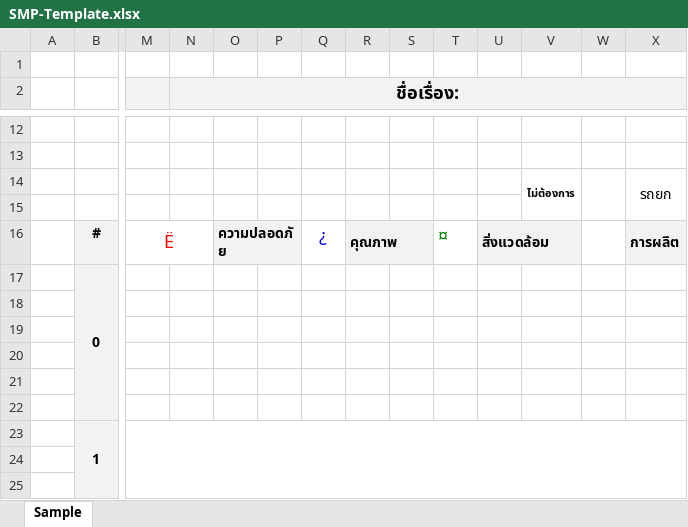
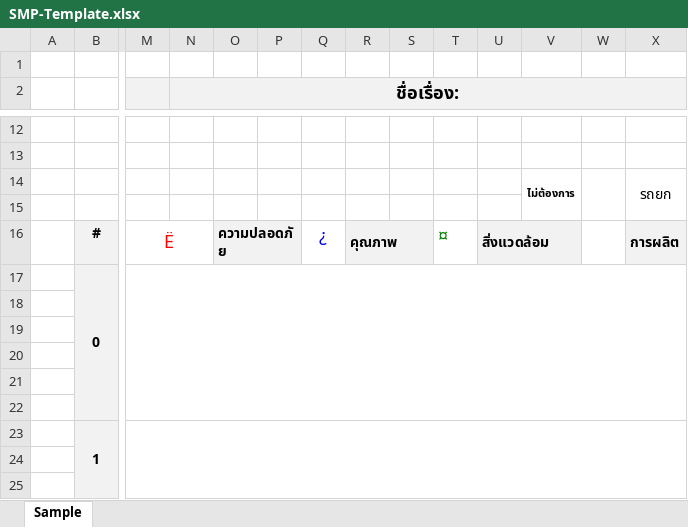
Before and after one commit to engpcl2530-Uni/BPC-SMP-system, an Excel workbook: SMP-Template.xlsx, sheet Sample, drawn as a sheet; only a part is shown, gaps mark what is left out; values as stored, in another font and other column widths than the file's, no borders; charts and pictures not drawn; the diff names each change by its address in the sheet, - before the commit and + after, or states it on an @@ line.

Commit message:
Add files via upload

```diff
--- a/SMP-Template.xlsx (sheet Sample)
+++ b/SMP-Template.xlsx (sheet Sample)
+M17:Y22 merged
```
